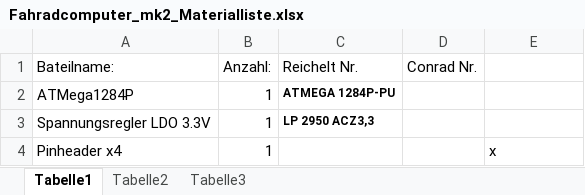
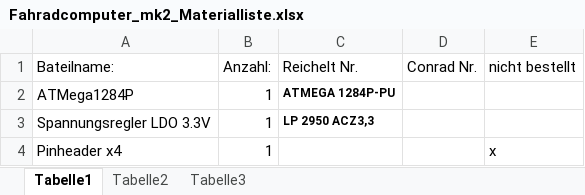
Before and after one commit to kevin27luedemann/Fahradcomputer, an Excel workbook: Informationen/Fahradcomputer_mk2_Materialliste.xlsx, sheet Tabelle1, drawn as a sheet; only a part is shown; values as stored, in another font and other column widths than the file's, no borders; the diff names each change by its address in the sheet, - before the commit and + after, or states it on an @@ line.

Commit message:
teile bestellt

```diff
--- a/Informationen/Fahradcomputer_mk2_Materialliste.xlsx (sheet Tabelle1)
+++ b/Informationen/Fahradcomputer_mk2_Materialliste.xlsx (sheet Tabelle1)
-E1: (empty)
+E1: nicht bestellt
```
